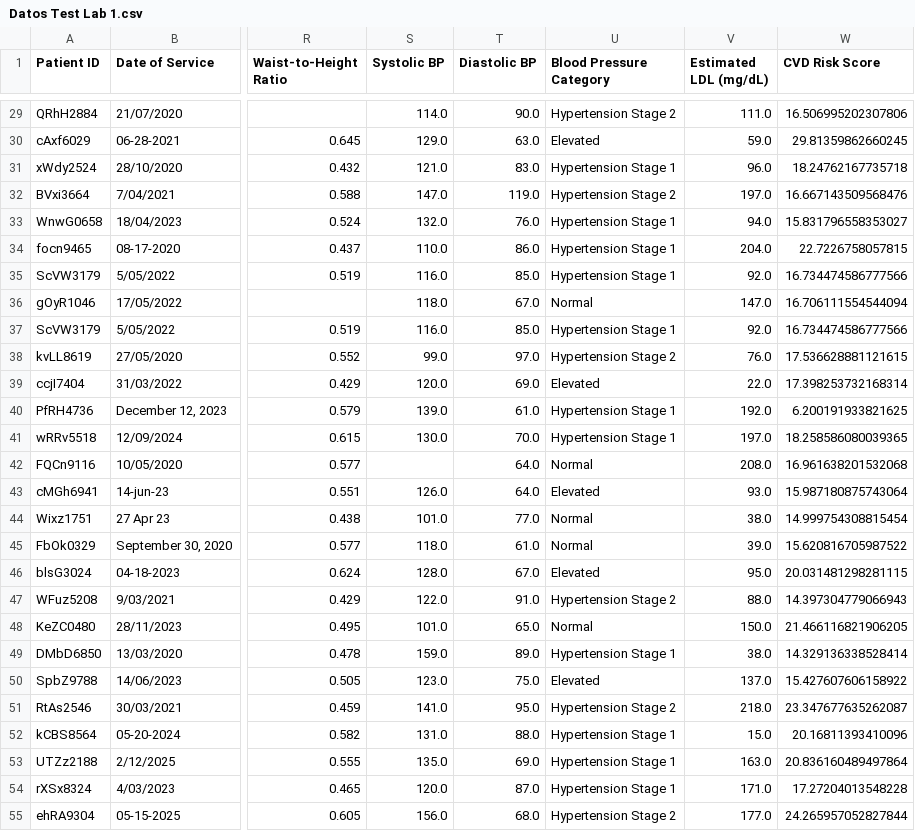
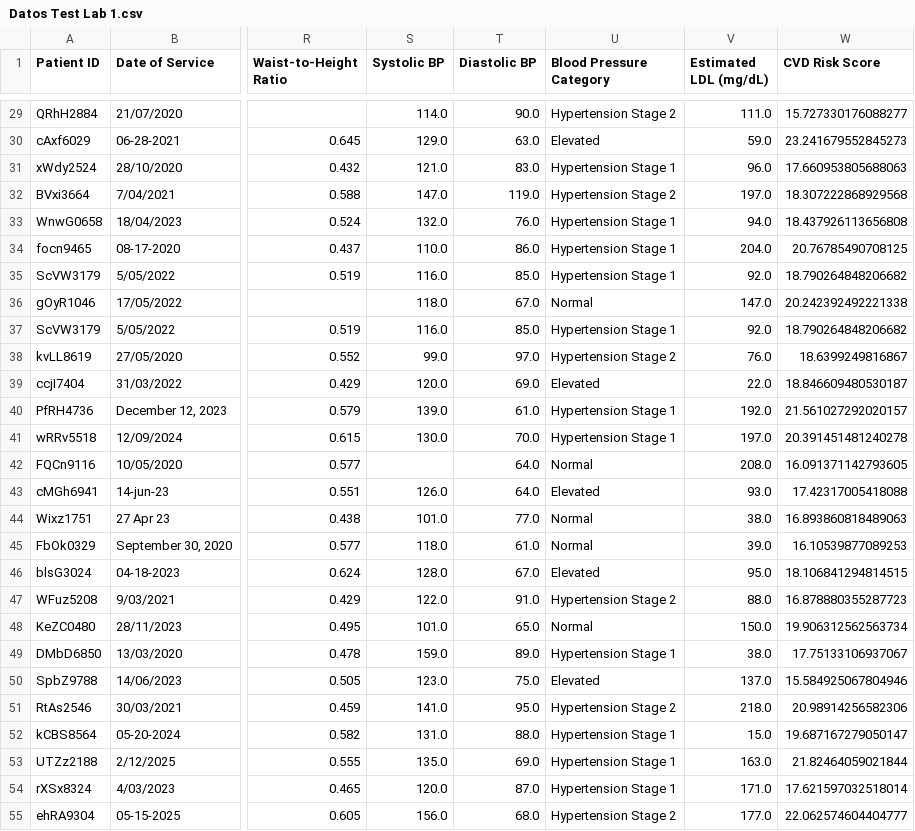
Before and after one commit to pablogalindo15/MaterialDeClase-ISIS-2611, a CSV file: Laboratorios/L1 Regresion Lineal/data/Datos Test Lab 1.csv, drawn as a sheet; only a part is shown, gaps mark what is left out; the diff covers the shown part only; the diff names each change by its address in the sheet, - before the commit and + after, or states it on an @@ line.

```diff
--- a/Laboratorios/L1 Regresion Lineal/data/Datos Test Lab 1.csv
+++ b/Laboratorios/L1 Regresion Lineal/data/Datos Test Lab 1.csv
-W29 (CVD Risk Score): 16.506995202307806
+W29 (CVD Risk Score): 15.727330176088277
-W30 (CVD Risk Score): 29.81359862660245
+W30 (CVD Risk Score): 23.241679552845273
-W31 (CVD Risk Score): 18.24762167735718
+W31 (CVD Risk Score): 17.660953805688063
-W32 (CVD Risk Score): 16.667143509568476
+W32 (CVD Risk Score): 18.307222868929568
-W33 (CVD Risk Score): 15.831796558353027
+W33 (CVD Risk Score): 18.437926113656808
-W34 (CVD Risk Score): 22.7226758057815
+W34 (CVD Risk Score): 20.76785490708125
-W35 (CVD Risk Score): 16.734474586777566
+W35 (CVD Risk Score): 18.790264848206682
-W36 (CVD Risk Score): 16.706111554544094
+W36 (CVD Risk Score): 20.242392492221338
-W37 (CVD Risk Score): 16.734474586777566
+W37 (CVD Risk Score): 18.790264848206682
-W38 (CVD Risk Score): 17.536628881121615
+W38 (CVD Risk Score): 18.6399249816867
-W39 (CVD Risk Score): 17.398253732168314
+W39 (CVD Risk Score): 18.846609480530187
-W40 (CVD Risk Score): 6.200191933821625
+W40 (CVD Risk Score): 21.561027292020157
-W41 (CVD Risk Score): 18.258586080039365
+W41 (CVD Risk Score): 20.391451481240278
-W42 (CVD Risk Score): 16.961638201532068
+W42 (CVD Risk Score): 16.091371142793605
-W43 (CVD Risk Score): 15.987180875743064
+W43 (CVD Risk Score): 17.42317005418088
-W44 (CVD Risk Score): 14.999754308815454
+W44 (CVD Risk Score): 16.893860818489063
-W45 (CVD Risk Score): 15.620816705987522
+W45 (CVD Risk Score): 16.10539877089253
-W46 (CVD Risk Score): 20.031481298281115
+W46 (CVD Risk Score): 18.106841294814515
-W47 (CVD Risk Score): 14.397304779066943
+W47 (CVD Risk Score): 16.878880355287723
-W48 (CVD Risk Score): 21.466116821906205
+W48 (CVD Risk Score): 19.906312562563734
-W49 (CVD Risk Score): 14.329136338528414
+W49 (CVD Risk Score): 17.75133106937067
-W50 (CVD Risk Score): 15.427607606158922
+W50 (CVD Risk Score): 15.584925067804946
-W51 (CVD Risk Score): 23.347677635262087
+W51 (CVD Risk Score): 20.98914256582306
-W52 (CVD Risk Score): 20.16811393410096
+W52 (CVD Risk Score): 19.687167279050147
-W53 (CVD Risk Score): 20.836160489497864
+W53 (CVD Risk Score): 21.82464059021844
-W54 (CVD Risk Score): 17.27204013548228
+W54 (CVD Risk Score): 17.621597032518014
-W55 (CVD Risk Score): 24.265957052827844
+W55 (CVD Risk Score): 22.062574604404777
```
Also changed, not shown: 167 edited cells elsewhere in this file, 3 other files.
